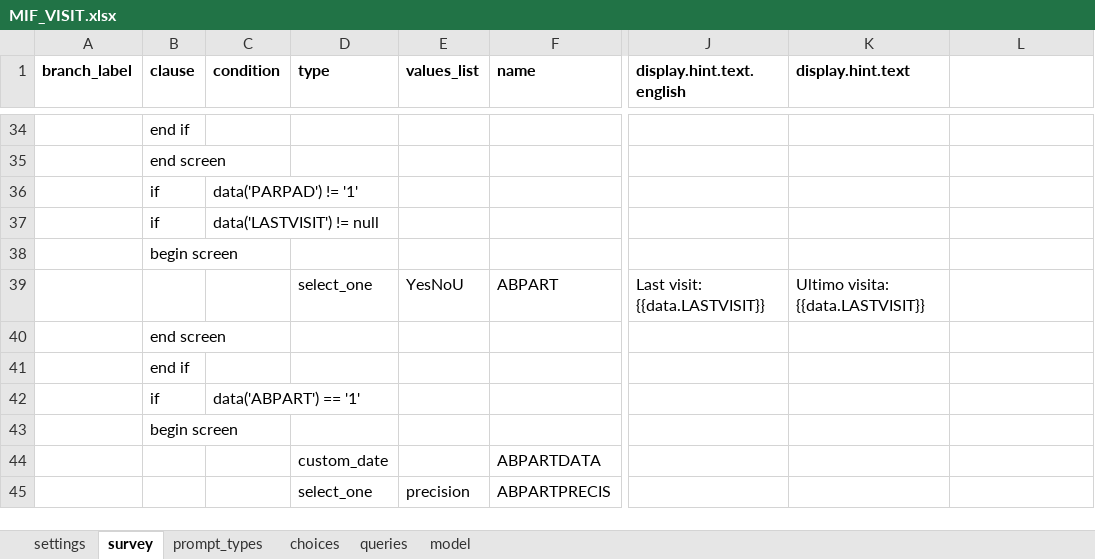
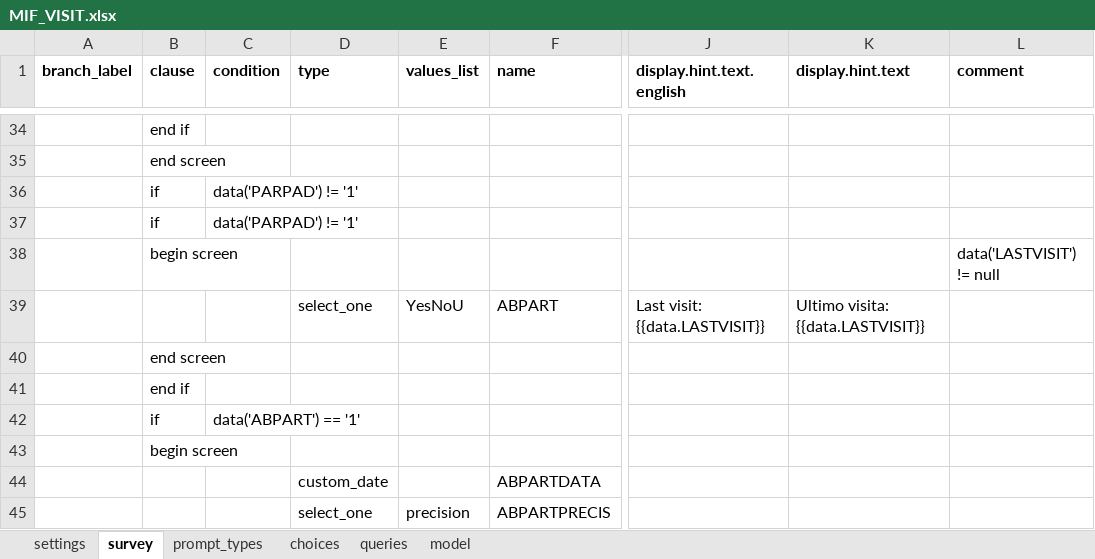
Before and after one commit to BandimHealthProject/EqM, an Excel workbook: app/config/tables/MIF_VISIT/forms/MIF_VISIT/MIF_VISIT.xlsx, sheet survey, drawn as a sheet; only a part is shown, gaps mark what is left out; values as stored, in another font and other column widths than the file's, no borders; the diff names each change by its address in the sheet, - before the commit and + after, or states it on an @@ line.

Commit message:
Disable lastvisit constraint for testing

```diff
--- a/app/config/tables/MIF_VISIT/forms/MIF_VISIT/MIF_VISIT.xlsx (sheet survey)
+++ b/app/config/tables/MIF_VISIT/forms/MIF_VISIT/MIF_VISIT.xlsx (sheet survey)
-L1: (empty)
+L1: comment
-C37 (condition): data('LASTVISIT') != null
+C37 (condition): data('PARPAD') != '1'
-L38 (comment): (empty)
+L38 (comment): data('LASTVISIT') != null
```
Also changed, not shown: 2 other files.
